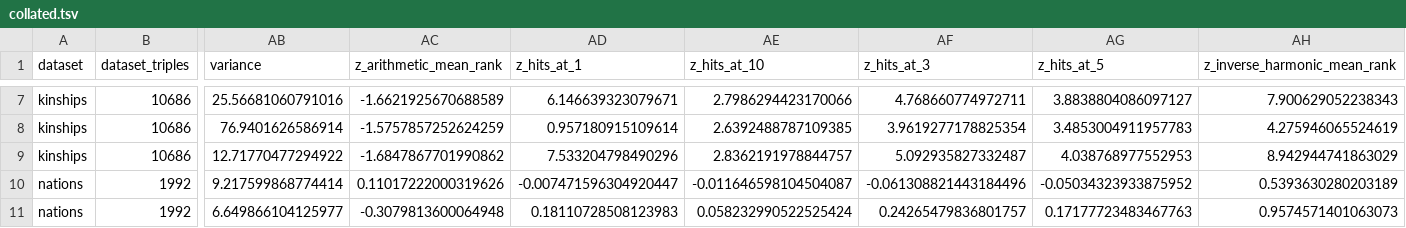
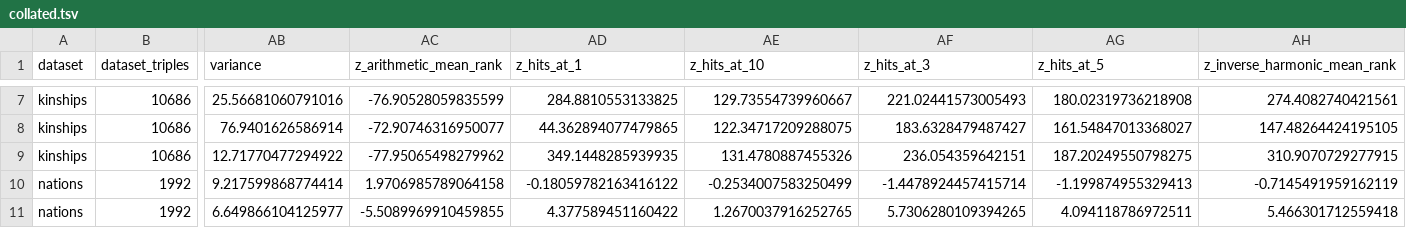
Before and after one commit to pykeen/ranking-metrics-manuscript, a TSV file: collated/collated.tsv, drawn as a sheet; only a part is shown, gaps mark what is left out; the diff covers the shown part only; the diff names each change by its address in the sheet, - before the commit and + after, or states it on an @@ line.

```diff
--- a/collated/collated.tsv
+++ b/collated/collated.tsv
-AC7 (z_arithmetic_mean_rank): -1.6621925670688589
+AC7 (z_arithmetic_mean_rank): -76.90528059835599
-AD7 (z_hits_at_1): 6.146639323079671
+AD7 (z_hits_at_1): 284.8810553133825
-AE7 (z_hits_at_10): 2.7986294423170066
+AE7 (z_hits_at_10): 129.73554739960667
-AF7 (z_hits_at_3): 4.768660774972711
+AF7 (z_hits_at_3): 221.02441573005493
-AG7 (z_hits_at_5): 3.8838804086097127
+AG7 (z_hits_at_5): 180.02319736218908
-AH7 (z_inverse_harmonic_mean_rank): 7.900629052238343
+AH7 (z_inverse_harmonic_mean_rank): 274.4082740421561
-AC8 (z_arithmetic_mean_rank): -1.5757857252624259
+AC8 (z_arithmetic_mean_rank): -72.90746316950077
-AD8 (z_hits_at_1): 0.957180915109614
+AD8 (z_hits_at_1): 44.362894077479865
-AE8 (z_hits_at_10): 2.6392488787109385
+AE8 (z_hits_at_10): 122.34717209288075
-AF8 (z_hits_at_3): 3.9619277178825354
+AF8 (z_hits_at_3): 183.6328479487427
-AG8 (z_hits_at_5): 3.4853004911957783
+AG8 (z_hits_at_5): 161.54847013368027
-AH8 (z_inverse_harmonic_mean_rank): 4.275946065524619
+AH8 (z_inverse_harmonic_mean_rank): 147.48264424195105
-AC9 (z_arithmetic_mean_rank): -1.6847867701990862
+AC9 (z_arithmetic_mean_rank): -77.95065498279962
-AD9 (z_hits_at_1): 7.533204798490296
+AD9 (z_hits_at_1): 349.1448285939935
-AE9 (z_hits_at_10): 2.8362191978844757
+AE9 (z_hits_at_10): 131.4780887455326
-AF9 (z_hits_at_3): 5.092935827332487
+AF9 (z_hits_at_3): 236.054359642151
-AG9 (z_hits_at_5): 4.038768977552953
+AG9 (z_hits_at_5): 187.20249550798275
-AH9 (z_inverse_harmonic_mean_rank): 8.942944741863029
+AH9 (z_inverse_harmonic_mean_rank): 310.9070729277915
-AC10 (z_arithmetic_mean_rank): 0.11017222000319626
+AC10 (z_arithmetic_mean_rank): 1.9706985789064158
-AD10 (z_hits_at_1): -0.007471596304920447
+AD10 (z_hits_at_1): -0.18059782163416122
-AE10 (z_hits_at_10): -0.011646598104504087
+AE10 (z_hits_at_10): -0.2534007583250499
-AF10 (z_hits_at_3): -0.061308821443184496
+AF10 (z_hits_at_3): -1.4478924457415714
-AG10 (z_hits_at_5): -0.05034323933875952
+AG10 (z_hits_at_5): -1.199874955329413
-AH10 (z_inverse_harmonic_mean_rank): 0.5393630280203189
+AH10 (z_inverse_harmonic_mean_rank): -0.7145491959162119
-AC11 (z_arithmetic_mean_rank): -0.3079813600064948
+AC11 (z_arithmetic_mean_rank): -5.5089969910459855
-AD11 (z_hits_at_1): 0.18110728508123983
+AD11 (z_hits_at_1): 4.377589451160422
-AE11 (z_hits_at_10): 0.058232990522525424
+AE11 (z_hits_at_10): 1.2670037916252765
-AF11 (z_hits_at_3): 0.24265479836801757
+AF11 (z_hits_at_3): 5.7306280109394265
-AG11 (z_hits_at_5): 0.17177723483467763
+AG11 (z_hits_at_5): 4.094118786972511
-AH11 (z_inverse_harmonic_mean_rank): 0.9574571401063073
+AH11 (z_inverse_harmonic_mean_rank): 5.466301712559418
```
Also changed, not shown: 66 edited cells elsewhere in this file, collated/candidates.tsv, collated/melted.tsv, 11 other files.
